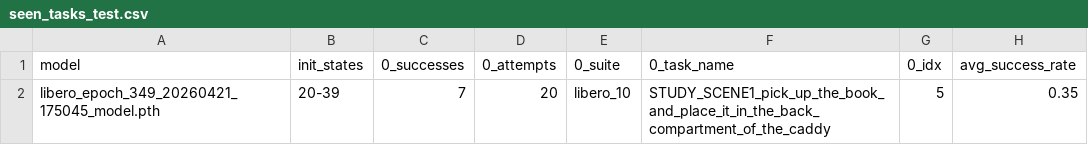
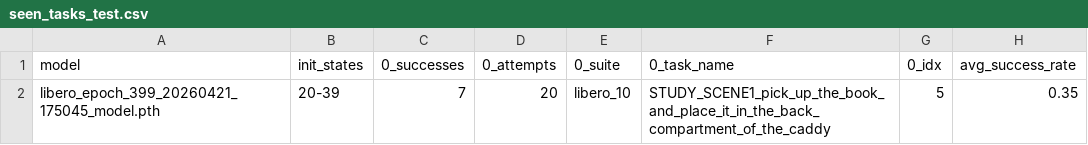
Before and after one commit to rz-collab/cs7150_diffusion_policy, a CSV file: eval_results/resnet_only_task3/seen_tasks_test.csv, drawn as a sheet.

Commit message:
fix model epochs since i resumed training starting at epoch 50

```diff
--- a/eval_results/resnet_only_task3/seen_tasks_test.csv
+++ b/eval_results/resnet_only_task3/seen_tasks_test.csv
@@ -1,2 +1,2 @@
 model,init_states,0_successes,0_attempts,0_suite,0_task_name,0_idx,avg_success_rate
-libero_epoch_349_20260421_175045_model.pth,20-39,7,20,libero_10,STUDY_SCENE1_pick_up_the_book_and_place_it_in_the_back_compartment_of_the_caddy,5,0.35
+libero_epoch_399_20260421_175045_model.pth,20-39,7,20,libero_10,STUDY_SCENE1_pick_up_the_book_and_place_it_in_the_back_compartment_of_the_caddy,5,0.35
```
Also changed, not shown: eval_results/resnet_only_task3/seen_tasks_validate.csv.
